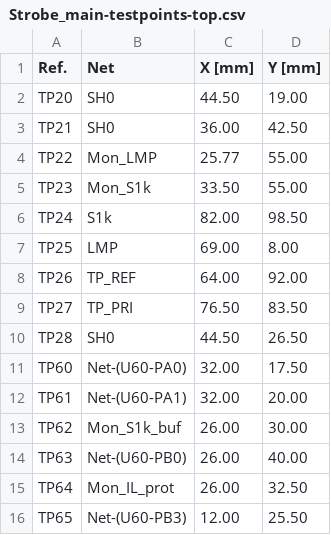
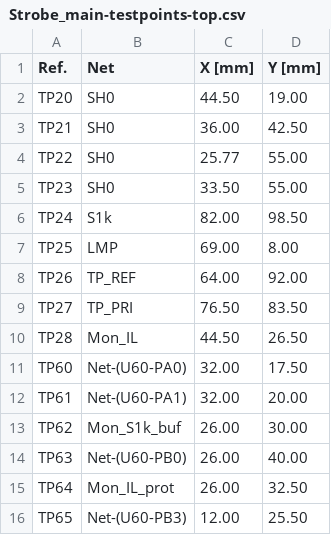
Before and after one commit to FLRHW/Strobe_main, a CSV file: Testing/Testpoints/Strobe_main-testpoints-top.csv, drawn as a sheet; only a part is shown.

```diff
--- a/Testing/Testpoints/Strobe_main-testpoints-top.csv
+++ b/Testing/Testpoints/Strobe_main-testpoints-top.csv
@@ -3,4 +3,4 @@ TP20,SH0,44.50,19.00
 TP21,SH0,36.00,42.50
-TP22,Mon_LMP,25.77,55.00
-TP23,Mon_S1k,33.50,55.00
+TP22,SH0,25.77,55.00
+TP23,SH0,33.50,55.00
 TP24,S1k,82.00,98.50
@@ -9,3 +9,3 @@ TP26,TP_REF,64.00,92.00
 TP27,TP_PRI,76.50,83.50
-TP28,SH0,44.50,26.50
+TP28,Mon_IL,44.50,26.50
 TP60,Net-(U60-PA0),32.00,17.50
```
Also changed, not shown: Testing/Testpoints/Strobe_main-testpoints.csv, 46 other files.
